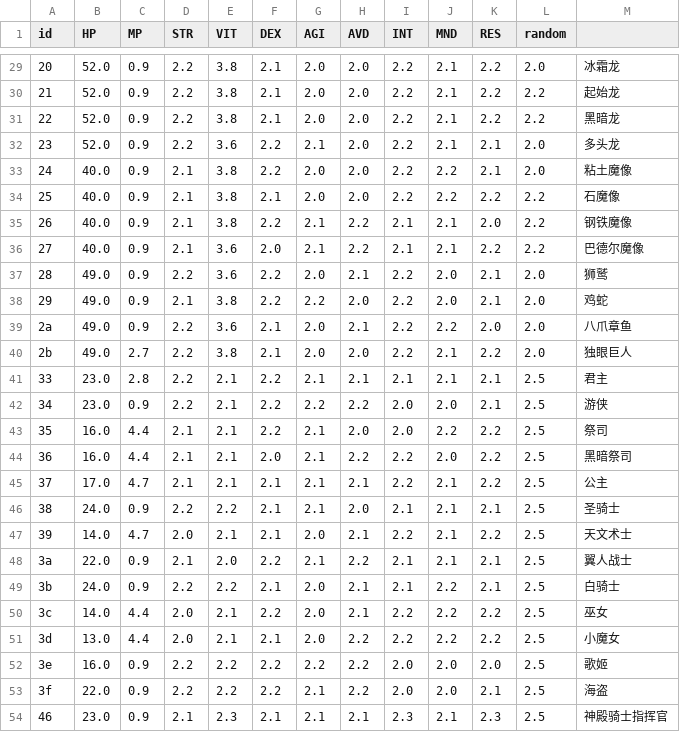
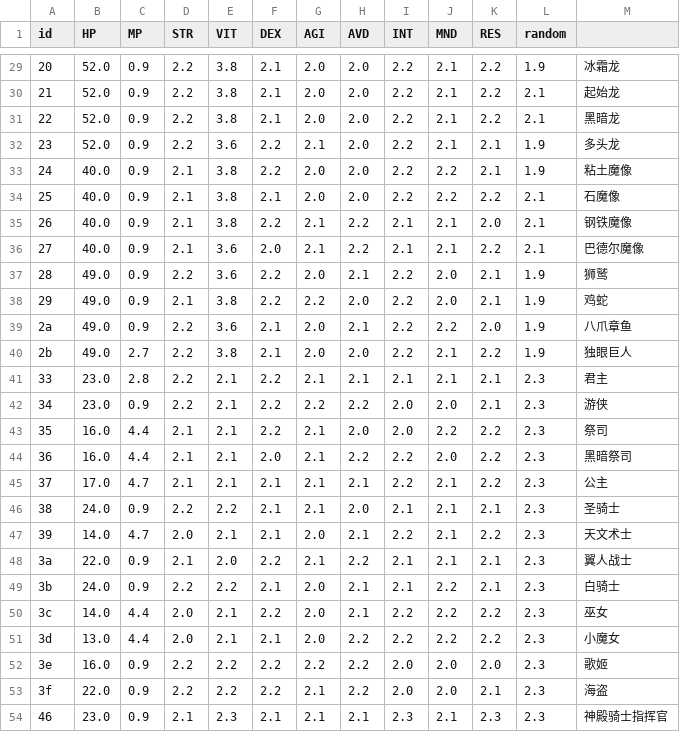
Before and after one commit to Asvel/tacticsogre, a CSV file: data/class-growths.csv, drawn as a sheet; only a part is shown, gaps mark what is left out; the diff covers the shown part only.

Commit message:
Improve growth random and expectation.

```diff
--- a/data/class-growths.csv
+++ b/data/class-growths.csv
@@ -29,26 +29,26 @@ id| HP |MP |STR|VIT|DEX|AGI|AVD|INT|MND|RES|random
-20|52.0|0.9|2.2|3.8|2.1|2.0|2.0|2.2|2.1|2.2|2.0|冰霜龙
-21|52.0|0.9|2.2|3.8|2.1|2.0|2.0|2.2|2.1|2.2|2.2|起始龙
-22|52.0|0.9|2.2|3.8|2.1|2.0|2.0|2.2|2.1|2.2|2.2|黑暗龙
-23|52.0|0.9|2.2|3.6|2.2|2.1|2.0|2.2|2.1|2.1|2.0|多头龙
-24|40.0|0.9|2.1|3.8|2.2|2.0|2.0|2.2|2.2|2.1|2.0|粘土魔像
-25|40.0|0.9|2.1|3.8|2.1|2.0|2.0|2.2|2.2|2.2|2.2|石魔像
-26|40.0|0.9|2.1|3.8|2.2|2.1|2.2|2.1|2.1|2.0|2.2|钢铁魔像
-27|40.0|0.9|2.1|3.6|2.0|2.1|2.2|2.1|2.1|2.2|2.2|巴德尔魔像
-28|49.0|0.9|2.2|3.6|2.2|2.0|2.1|2.2|2.0|2.1|2.0|狮鹫
-29|49.0|0.9|2.1|3.8|2.2|2.2|2.0|2.2|2.0|2.1|2.0|鸡蛇
-2a|49.0|0.9|2.2|3.6|2.1|2.0|2.1|2.2|2.2|2.0|2.0|八爪章鱼
-2b|49.0|2.7|2.2|3.8|2.1|2.0|2.0|2.2|2.1|2.2|2.0|独眼巨人
-33|23.0|2.8|2.2|2.1|2.2|2.1|2.1|2.1|2.1|2.1|2.5|君主
-34|23.0|0.9|2.2|2.1|2.2|2.2|2.2|2.0|2.0|2.1|2.5|游侠
-35|16.0|4.4|2.1|2.1|2.2|2.1|2.0|2.0|2.2|2.2|2.5|祭司
-36|16.0|4.4|2.1|2.1|2.0|2.1|2.2|2.2|2.0|2.2|2.5|黑暗祭司
-37|17.0|4.7|2.1|2.1|2.1|2.1|2.1|2.2|2.1|2.2|2.5|公主
-38|24.0|0.9|2.2|2.2|2.1|2.1|2.0|2.1|2.1|2.1|2.5|圣骑士
-39|14.0|4.7|2.0|2.1|2.1|2.0|2.1|2.2|2.1|2.2|2.5|天文术士
-3a|22.0|0.9|2.1|2.0|2.2|2.1|2.2|2.1|2.1|2.1|2.5|翼人战士
-3b|24.0|0.9|2.2|2.2|2.1|2.0|2.1|2.1|2.2|2.1|2.5|白骑士
-3c|14.0|4.4|2.0|2.1|2.2|2.0|2.1|2.2|2.2|2.2|2.5|巫女
-3d|13.0|4.4|2.0|2.1|2.1|2.0|2.2|2.2|2.2|2.2|2.5|小魔女
-3e|16.0|0.9|2.2|2.2|2.2|2.2|2.2|2.0|2.0|2.0|2.5|歌姬
-3f|22.0|0.9|2.2|2.2|2.2|2.1|2.2|2.0|2.0|2.1|2.5|海盗
-46|23.0|0.9|2.1|2.3|2.1|2.1|2.1|2.3|2.1|2.3|2.5|神殿骑士指挥官
+20|52.0|0.9|2.2|3.8|2.1|2.0|2.0|2.2|2.1|2.2|1.9|冰霜龙
+21|52.0|0.9|2.2|3.8|2.1|2.0|2.0|2.2|2.1|2.2|2.1|起始龙
+22|52.0|0.9|2.2|3.8|2.1|2.0|2.0|2.2|2.1|2.2|2.1|黑暗龙
+23|52.0|0.9|2.2|3.6|2.2|2.1|2.0|2.2|2.1|2.1|1.9|多头龙
+24|40.0|0.9|2.1|3.8|2.2|2.0|2.0|2.2|2.2|2.1|1.9|粘土魔像
+25|40.0|0.9|2.1|3.8|2.1|2.0|2.0|2.2|2.2|2.2|2.1|石魔像
+26|40.0|0.9|2.1|3.8|2.2|2.1|2.2|2.1|2.1|2.0|2.1|钢铁魔像
+27|40.0|0.9|2.1|3.6|2.0|2.1|2.2|2.1|2.1|2.2|2.1|巴德尔魔像
+28|49.0|0.9|2.2|3.6|2.2|2.0|2.1|2.2|2.0|2.1|1.9|狮鹫
+29|49.0|0.9|2.1|3.8|2.2|2.2|2.0|2.2|2.0|2.1|1.9|鸡蛇
+2a|49.0|0.9|2.2|3.6|2.1|2.0|2.1|2.2|2.2|2.0|1.9|八爪章鱼
+2b|49.0|2.7|2.2|3.8|2.1|2.0|2.0|2.2|2.1|2.2|1.9|独眼巨人
+33|23.0|2.8|2.2|2.1|2.2|2.1|2.1|2.1|2.1|2.1|2.3|君主
+34|23.0|0.9|2.2|2.1|2.2|2.2|2.2|2.0|2.0|2.1|2.3|游侠
+35|16.0|4.4|2.1|2.1|2.2|2.1|2.0|2.0|2.2|2.2|2.3|祭司
+36|16.0|4.4|2.1|2.1|2.0|2.1|2.2|2.2|2.0|2.2|2.3|黑暗祭司
+37|17.0|4.7|2.1|2.1|2.1|2.1|2.1|2.2|2.1|2.2|2.3|公主
+38|24.0|0.9|2.2|2.2|2.1|2.1|2.0|2.1|2.1|2.1|2.3|圣骑士
+39|14.0|4.7|2.0|2.1|2.1|2.0|2.1|2.2|2.1|2.2|2.3|天文术士
+3a|22.0|0.9|2.1|2.0|2.2|2.1|2.2|2.1|2.1|2.1|2.3|翼人战士
+3b|24.0|0.9|2.2|2.2|2.1|2.0|2.1|2.1|2.2|2.1|2.3|白骑士
+3c|14.0|4.4|2.0|2.1|2.2|2.0|2.1|2.2|2.2|2.2|2.3|巫女
+3d|13.0|4.4|2.0|2.1|2.1|2.0|2.2|2.2|2.2|2.2|2.3|小魔女
+3e|16.0|0.9|2.2|2.2|2.2|2.2|2.2|2.0|2.0|2.0|2.3|歌姬
+3f|22.0|0.9|2.2|2.2|2.2|2.1|2.2|2.0|2.0|2.1|2.3|海盗
+46|23.0|0.9|2.1|2.3|2.1|2.1|2.1|2.3|2.1|2.3|2.3|神殿骑士指挥官
```
Also changed, not shown: 27 edited cells elsewhere in this file, 1 other file.
